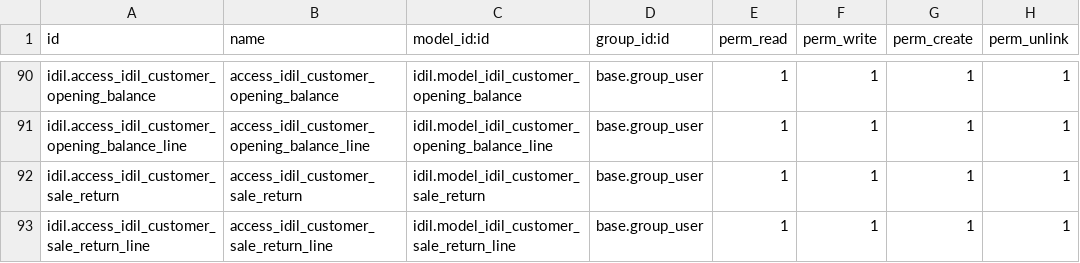
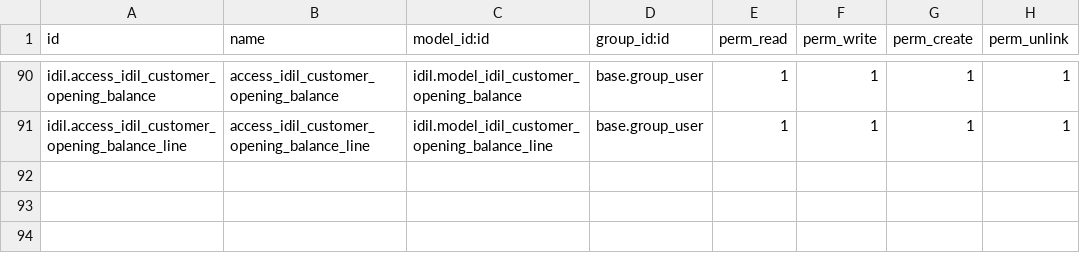
Before and after one commit to AyoubDahir/ubax, a CSV file: idil/security/ir.model.access.csv, drawn as a sheet; only a part is shown, gaps mark what is left out.

Commit message:
fix

```diff
--- a/idil/security/ir.model.access.csv
+++ b/idil/security/ir.model.access.csv
@@ -91,3 +91 @@ idil.access_idil_customer_opening_balance,access_idil_customer_opening_balance,i
 idil.access_idil_customer_opening_balance_line,access_idil_customer_opening_balance_line,idil.model_idil_customer_opening_balance_line,base.group_user,1,1,1,1
-idil.access_idil_customer_sale_return,access_idil_customer_sale_return,idil.model_idil_customer_sale_return,base.group_user,1,1,1,1
-idil.access_idil_customer_sale_return_line,access_idil_customer_sale_return_line,idil.model_idil_customer_sale_return_line,base.group_user,1,1,1,1
```
